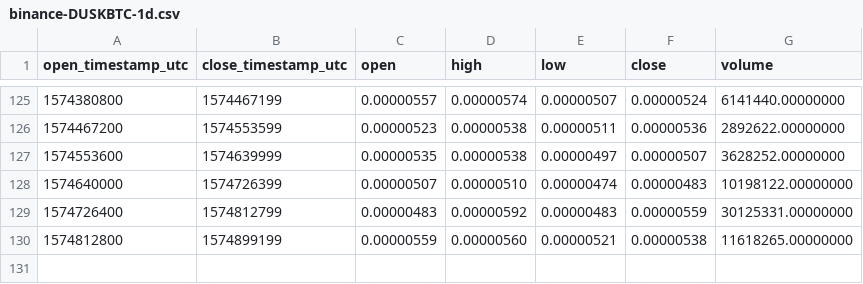
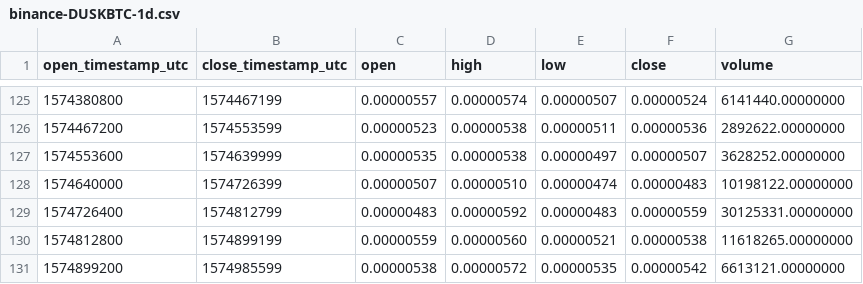
Before and after one commit to cryptobigbro/binance-DUSKBTC, a CSV file: binance-DUSKBTC-1d.csv, drawn as a sheet; only a part is shown, gaps mark what is left out; the diff names each change by its address in the sheet, - before the commit and + after, or states it on an @@ line.

```diff
--- a/binance-DUSKBTC-1d.csv
+++ b/binance-DUSKBTC-1d.csv
+row 131: 1574899200 | 1574985599 | 0.00000538 | 0.00000572 | 0.00000535 | 0.00000542 | 6613121.00000000
```
Also changed, not shown: binance-DUSKBTC-1h.csv.
